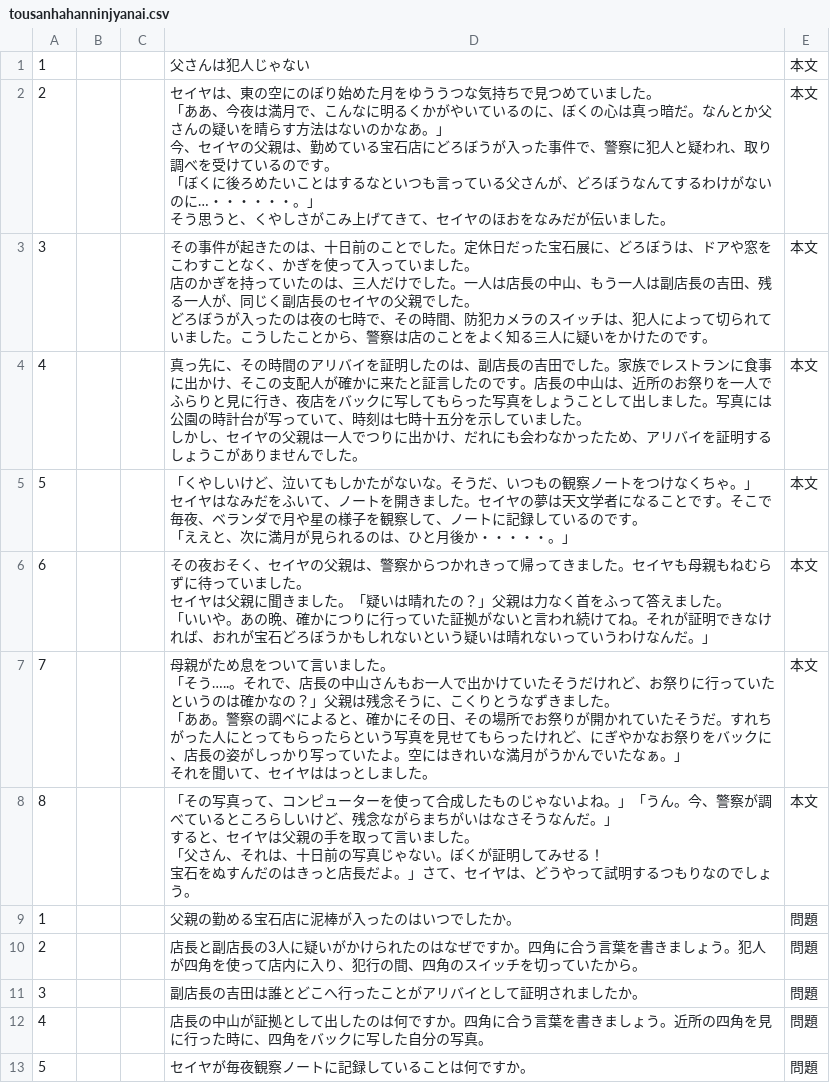
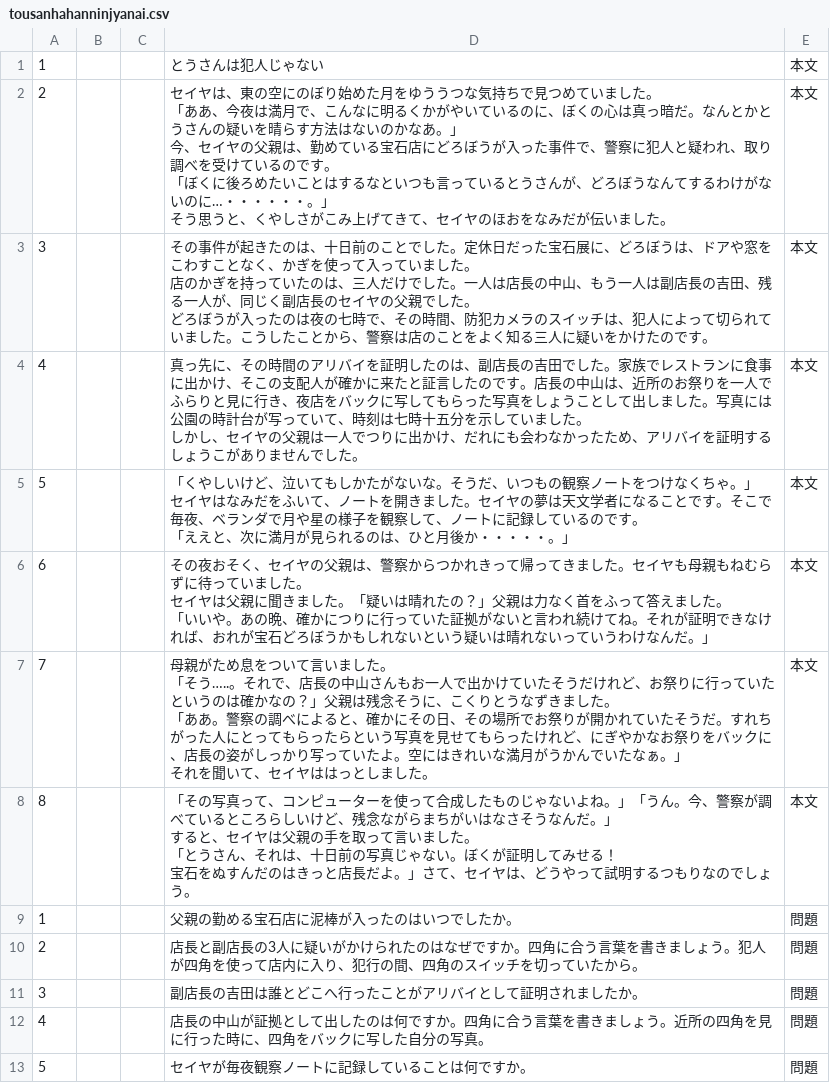
Before and after one commit to yomikaki-rgb/-, a CSV file: students_dokkai/tousanhahanninjyanai.csv, drawn as a sheet; only a part is shown.

Commit message:
Update tousanhahanninjyanai.csv

```diff
--- a/students_dokkai/tousanhahanninjyanai.csv
+++ b/students_dokkai/tousanhahanninjyanai.csv
@@ -1,7 +1,7 @@
-1,,,父さんは犯人じゃない,本文
-2,,,"セイヤは、東の空にのぼり始めた月をゆううつな気持ちで見つめていました。
-「ああ、今夜は満月で、こんなに明るくかがやいているのに、ぼくの心は真っ暗だ。なんとか父さんの疑いを晴らす方法はないのかなあ。」
-今、セイヤの父親は、勤めている宝石店にどろぼうが入った事件で、警察に犯人と疑われ、取り調べを受けているのです。
-「ぼくに後ろめたいことはするなといつも言っている父さんが、どろぼうなんてするわけがないのに…・・・・・・。」
-そう思うと、くやしさがこみ上げてきて、セイヤのほおをなみだが伝いました。",本文
+1,,,とうさんは犯人じゃない,本文
+2,,,"セイヤは、東の空にのぼり始めた月をゆううつな気持ちで見つめていました。
+「ああ、今夜は満月で、こんなに明るくかがやいているのに、ぼくの心は真っ暗だ。なんとかとうさんの疑いを晴らす方法はないのかなあ。」
+今、セイヤの父親は、勤めている宝石店にどろぼうが入った事件で、警察に犯人と疑われ、取り調べを受けているのです。
+「ぼくに後ろめたいことはするなといつも言っているとうさんが、どろぼうなんてするわけがないのに…・・・・・・。」
+そう思うと、くやしさがこみ上げてきて、セイヤのほおをなみだが伝いました。",本文
 3,,,"その事件が起きたのは、十日前のことでした。定休日だった宝石展に、どろぼうは、ドアや窓をこわすことなく、かぎを使って入っていました。
@@ -21,6 +21,6 @@
 それを聞いて、セイヤははっとしました。",本文
-8,,,"「その写真って、コンピューターを使って合成したものじゃないよね。」「うん。今、警察が調べているところらしいけど、残念ながらまちがいはなさそうなんだ。」
-すると、セイヤは父親の手を取って言いました。
-「父さん、それは、十日前の写真じゃない。ぼくが証明してみせる！
-宝石をぬすんだのはきっと店長だよ。」さて、セイヤは、どうやって試明するつもりなのでしょう。",本文
+8,,,"「その写真って、コンピューターを使って合成したものじゃないよね。」「うん。今、警察が調べているところらしいけど、残念ながらまちがいはなさそうなんだ。」
+すると、セイヤは父親の手を取って言いました。
+「とうさん、それは、十日前の写真じゃない。ぼくが証明してみせる！
+宝石をぬすんだのはきっと店長だよ。」さて、セイヤは、どうやって試明するつもりなのでしょう。",本文
 1,,,父親の勤める宝石店に泥棒が入ったのはいつでしたか。,問題
```
